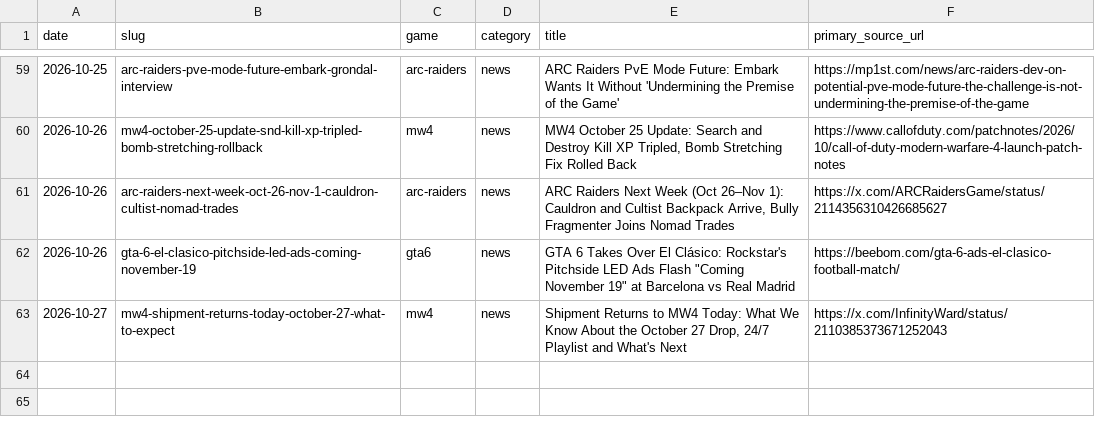
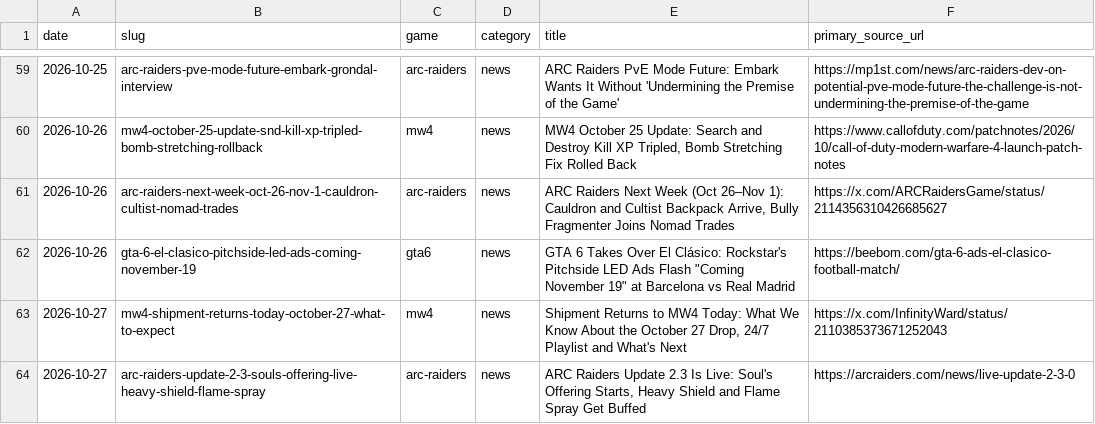
Before and after one commit to SDK432/earlyloot, a CSV file: content/published-log.csv, drawn as a sheet; only a part is shown, gaps mark what is left out.

Commit message:
News: ARC Raiders Update 2.3 live - Soul's Offering, Heavy Shield and Flame Spray buffs

```diff
--- a/content/published-log.csv
+++ b/content/published-log.csv
@@ -63 +63,2 @@ date,slug,game,category,title,primary_source_url
 2026-10-27,mw4-shipment-returns-today-october-27-what-to-expect,mw4,news,"Shipment Returns to MW4 Today: What We Know About the October 27 Drop, 24/7 Playlist and What's Next",https://x.com/InfinityWard/status/2110385373671252043
+2026-10-27,arc-raiders-update-2-3-souls-offering-live-heavy-shield-flame-spray,arc-raiders,news,"ARC Raiders Update 2.3 Is Live: Soul's Offering Starts, Heavy Shield and Flame Spray Get Buffed",https://arcraiders.com/news/live-update-2-3-0
```
Also changed, not shown: 2 other files.
